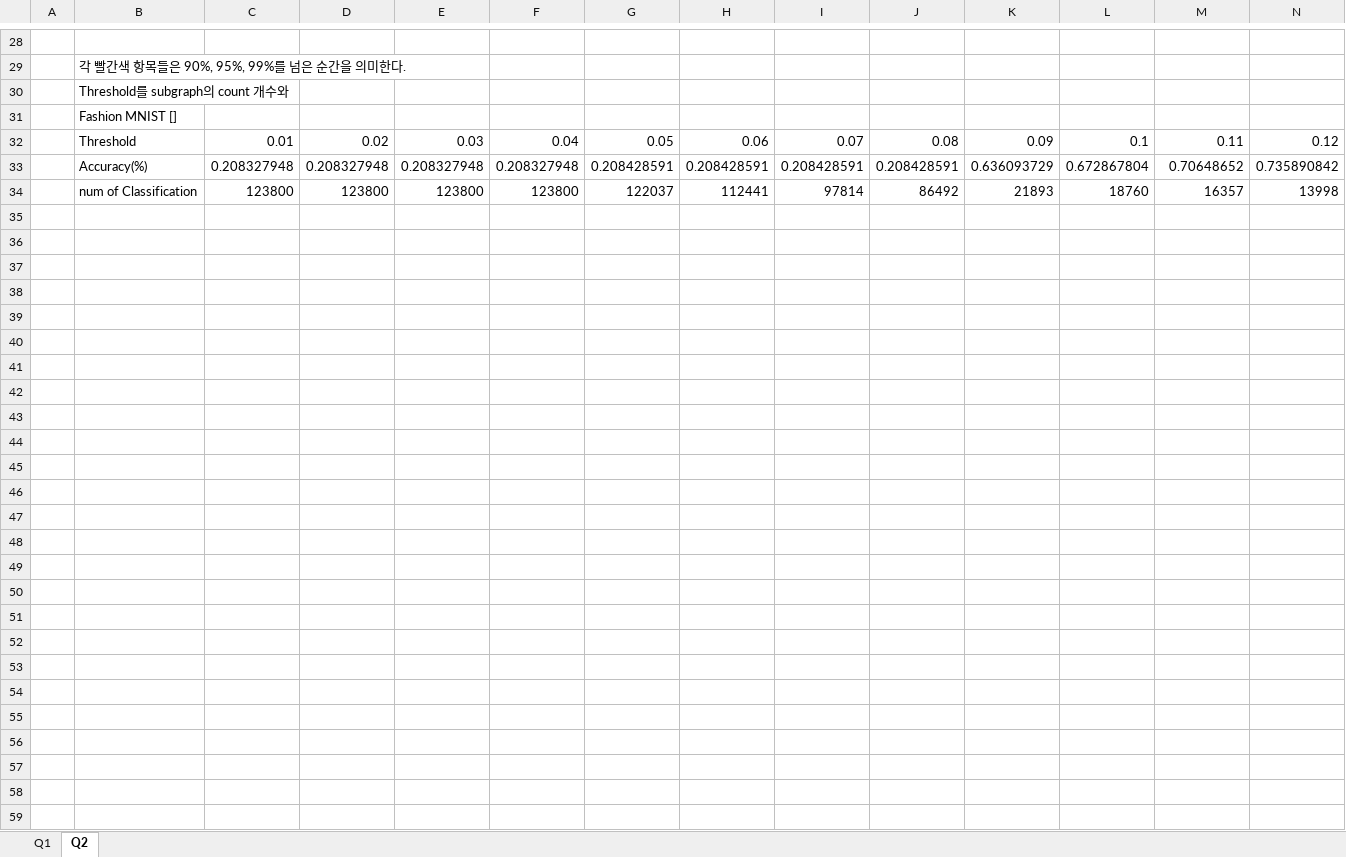
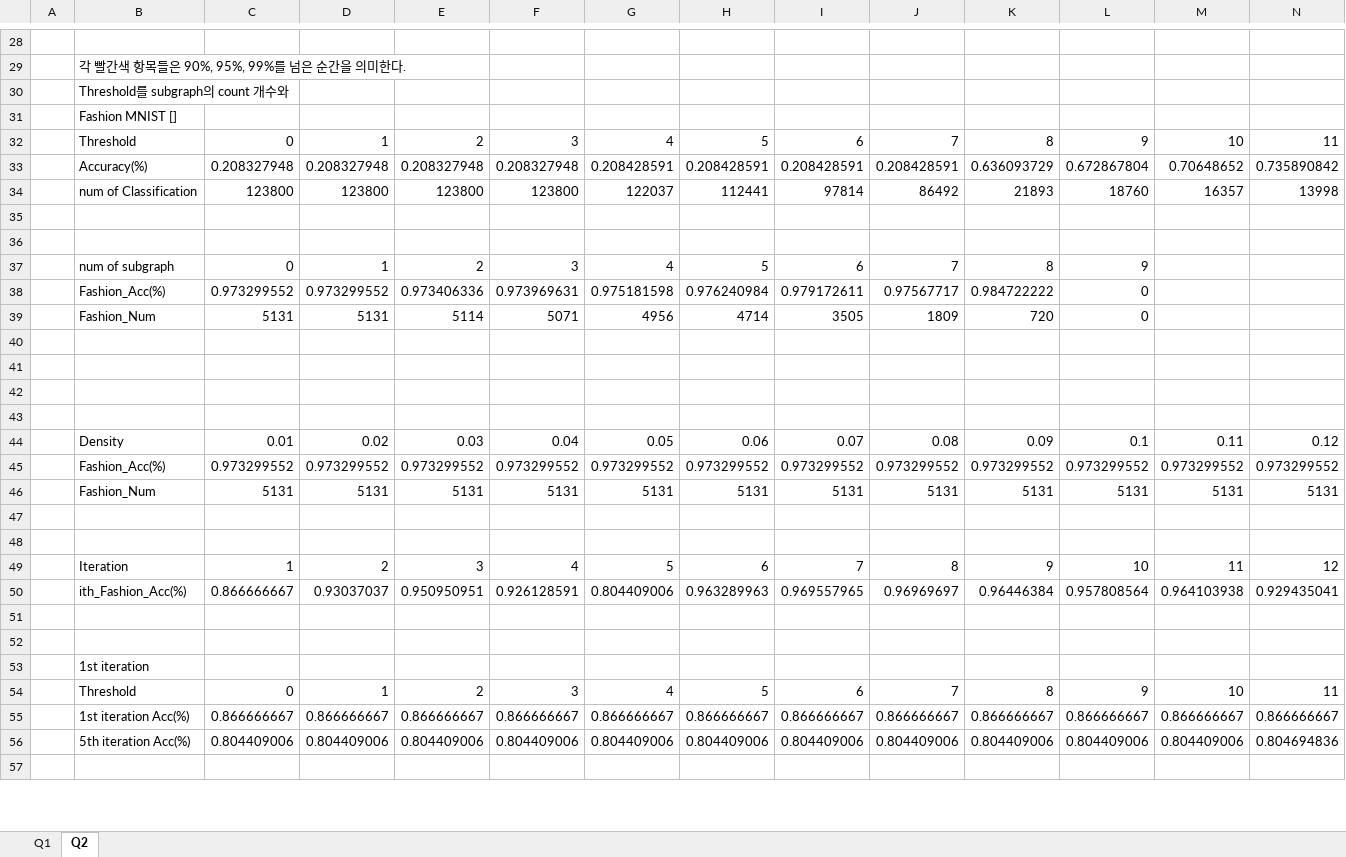
Before and after one commit to gusrn0505/TIL, an Excel workbook: 결과 정리중.xlsx, sheet Q2, drawn as a sheet; only a part is shown, gaps mark what is left out; values as stored, in another font and other column widths than the file's, no borders; charts and pictures not drawn; removed rows and columns are numbered as before the commit, all else as after; rows hold the shown columns only; the diff covers the shown part only; the diff names each change by its address in the sheet, - before the commit and + after, or states it on an @@ line.

```diff
--- a/결과 정리중.xlsx (sheet Q2)
+++ b/결과 정리중.xlsx (sheet Q2)
-row 32:  | Threshold | 0.01 | 0.02 | 0.03 | 0.04 | 0.05 | 0.06 | 0.07 | 0.08 | 0.09 | 0.1 | 0.11 | 0.12
+row 32:  | Threshold | 0 | 1 | 2 | 3 | 4 | 5 | 6 | 7 | 8 | 9 | 10 | 11
+row 37:  | num of subgraph | 0 | 1 | 2 | 3 | 4 | 5 | 6 | 7 | 8 | 9
+row 38:  | Fashion_Acc(%) | 0.973299552 | 0.973299552 | 0.973406336 | 0.973969631 | 0.975181598 | 0.976240984 | 0.979172611 | 0.97567717 | 0.984722222 | 0
+row 39:  | Fashion_Num | 5131 | 5131 | 5114 | 5071 | 4956 | 4714 | 3505 | 1809 | 720 | 0
+row 44:  | Density | 0.01 | 0.02 | 0.03 | 0.04 | 0.05 | 0.06 | 0.07 | 0.08 | 0.09 | 0.1 | 0.11 | 0.12
+row 45:  | Fashion_Acc(%) | 0.973299552 | 0.973299552 | 0.973299552 | 0.973299552 | 0.973299552 | 0.973299552 | 0.973299552 | 0.973299552 | 0.973299552 | 0.973299552 | 0.973299552 | 0.973299552
+row 46:  | Fashion_Num | 5131 | 5131 | 5131 | 5131 | 5131 | 5131 | 5131 | 5131 | 5131 | 5131 | 5131 | 5131
+row 49:  | Iteration | 1 | 2 | 3 | 4 | 5 | 6 | 7 | 8 | 9 | 10 | 11 | 12
+row 50:  | ith_Fashion_Acc(%) | 0.866666667 | 0.93037037 | 0.950950951 | 0.926128591 | 0.804409006 | 0.963289963 | 0.969557965 | 0.96969697 | 0.96446384 | 0.957808564 | 0.964103938 | 0.929435041
+row 53:  | 1st iteration
+row 54:  | Threshold | 0 | 1 | 2 | 3 | 4 | 5 | 6 | 7 | 8 | 9 | 10 | 11
+row 55:  | 1st iteration Acc(%) | 0.866666667 | 0.866666667 | 0.866666667 | 0.866666667 | 0.866666667 | 0.866666667 | 0.866666667 | 0.866666667 | 0.866666667 | 0.866666667 | 0.866666667 | 0.866666667
+row 56:  | 5th iteration Acc(%) | 0.804409006 | 0.804409006 | 0.804409006 | 0.804409006 | 0.804409006 | 0.804409006 | 0.804409006 | 0.804409006 | 0.804409006 | 0.804409006 | 0.804409006 | 0.804694836
-row 46: (empty)
-row 47: (empty)
-row 48: (empty)
-row 49: (empty)
-row 50: (empty)
-row 51: (empty)
-row 52: (empty)
-row 53: (empty)
-row 54: (empty)
-row 55: (empty)
-row 56: (empty)
-row 57: (empty)
-row 58: (empty)
-row 59: (empty)
```
Also changed, not shown: 1 added row, 23 removed rows and 23 edited cells elsewhere in this sheet, charts or pictures, 13 other files.
